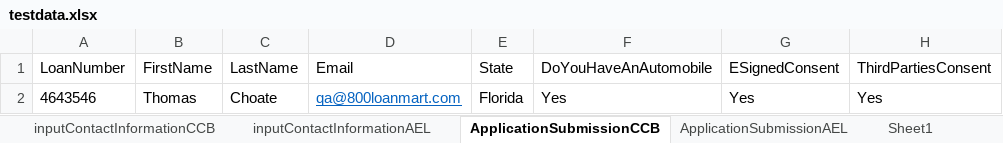
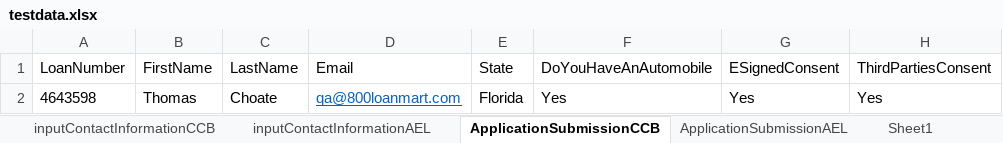
Before and after one commit to csaenz396/Automation_Framework, an Excel workbook: target/test-classes/excel/testdata.xlsx, sheet ApplicationSubmissionCCB, drawn as a sheet; only a part is shown; values as stored, in another font and other column widths than the file's, no borders; the diff names each change by its address in the sheet, - before the commit and + after, or states it on an @@ line.

```diff
--- a/target/test-classes/excel/testdata.xlsx (sheet ApplicationSubmissionCCB)
+++ b/target/test-classes/excel/testdata.xlsx (sheet ApplicationSubmissionCCB)
-A2 (LoanNumber): 4643546
+A2 (LoanNumber): 4643598
```
Also changed, not shown: sheet loanNumber, sheet ApplicationSubmissionAEL, 21 other files.
